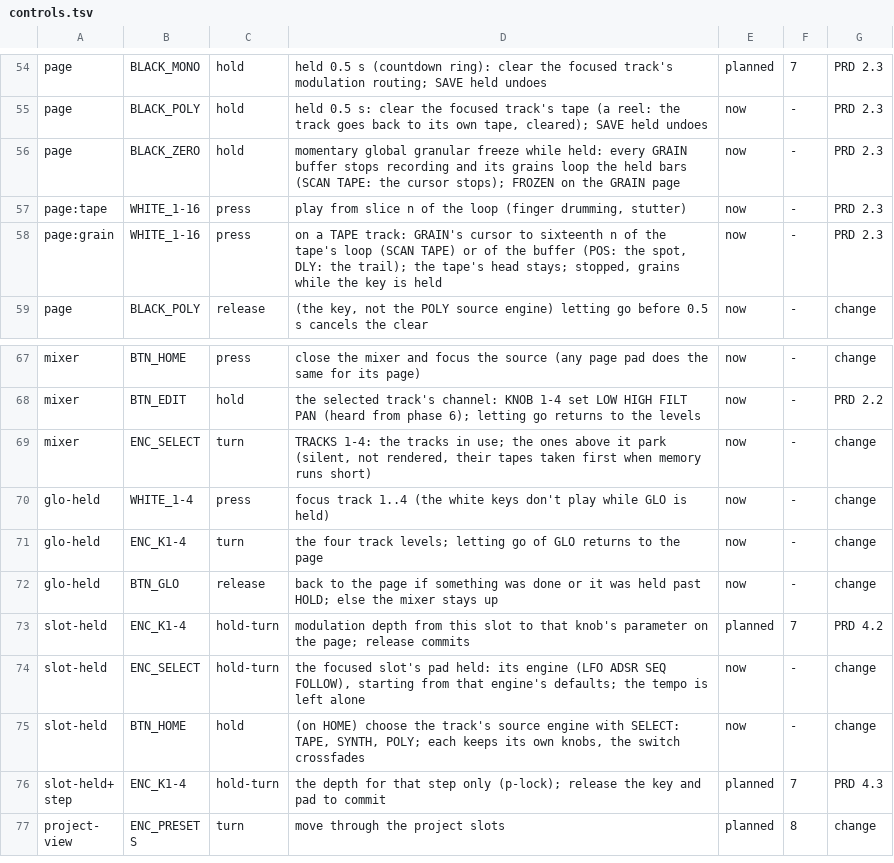
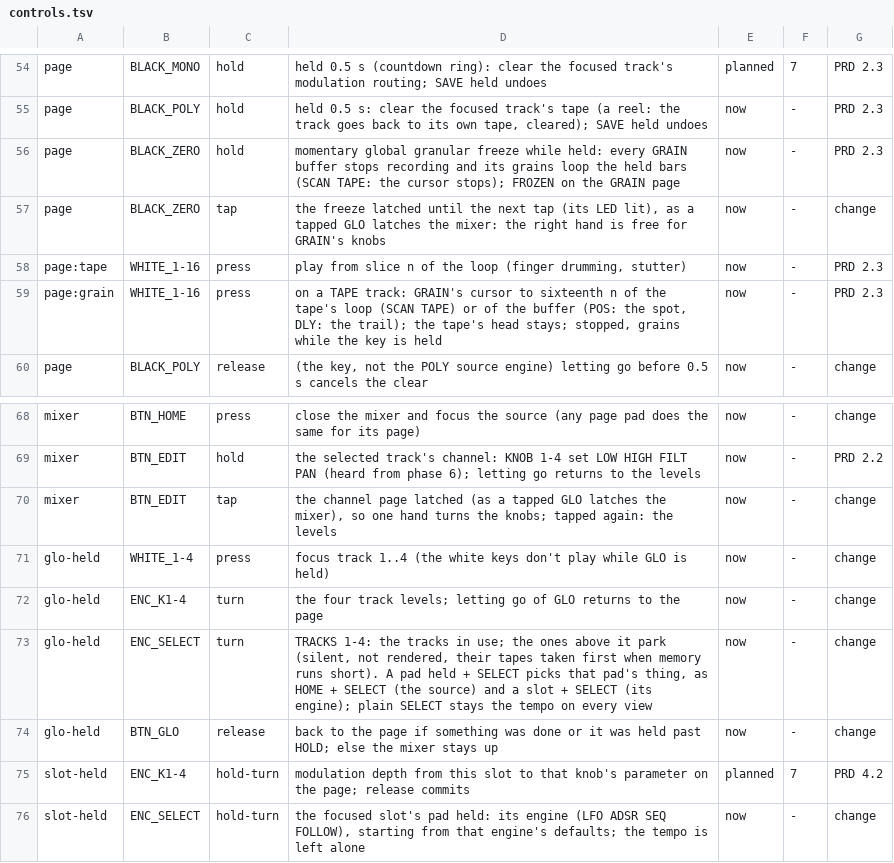
Before and after one commit to thoughtgrain/moss-and-air, a TSV file: bryo/docs/controls.tsv, drawn as a sheet; only a part is shown, gaps mark what is left out; the shorter side is filled out with more unchanged rows.

```diff
--- a/bryo/docs/controls.tsv
+++ b/bryo/docs/controls.tsv
@@ -56,2 +56,3 @@ page	BLACK_POLY	hold	held 0.5 s: clear the focused track's tape (a reel: the tra
 page	BLACK_ZERO	hold	momentary global granular freeze while held: every GRAIN buffer stops recording and its grains loop the held bars (SCAN TAPE: the cursor stops); FROZEN on the GRAIN page	now	-	PRD 2.3
+page	BLACK_ZERO	tap	the freeze latched until the next tap (its LED lit), as a tapped GLO latches the mixer: the right hand is free for GRAIN's knobs	now	-	change
 page:tape	WHITE_1-16	press	play from slice n of the loop (finger drumming, stutter)	now	-	PRD 2.3
@@ -68,5 +69,6 @@ mixer	BTN_HOME	press	close the mixer and focus the source (any page pad does the
 mixer	BTN_EDIT	hold	the selected track's channel: KNOB 1-4 set LOW HIGH FILT PAN (heard from phase 6); letting go returns to the levels	now	-	PRD 2.2
-mixer	ENC_SELECT	turn	TRACKS 1-4: the tracks in use; the ones above it park (silent, not rendered, their tapes taken first when memory runs short)	now	-	change
+mixer	BTN_EDIT	tap	the channel page latched (as a tapped GLO latches the mixer), so one hand turns the knobs; tapped again: the levels	now	-	change
 glo-held	WHITE_1-4	press	focus track 1..4 (the white keys don't play while GLO is held)	now	-	change
 glo-held	ENC_K1-4	turn	the four track levels; letting go of GLO returns to the page	now	-	change
+glo-held	ENC_SELECT	turn	TRACKS 1-4: the tracks in use; the ones above it park (silent, not rendered, their tapes taken first when memory runs short). A pad held + SELECT picks that pad's thing, as HOME + SELECT (the source) and a slot + SELECT (its engine); plain SELECT stays the tempo on every view	now	-	change
 glo-held	BTN_GLO	release	back to the page if something was done or it was held past HOLD; else the mixer stays up	now	-	change
```
Also changed, not shown: 16 other files.
